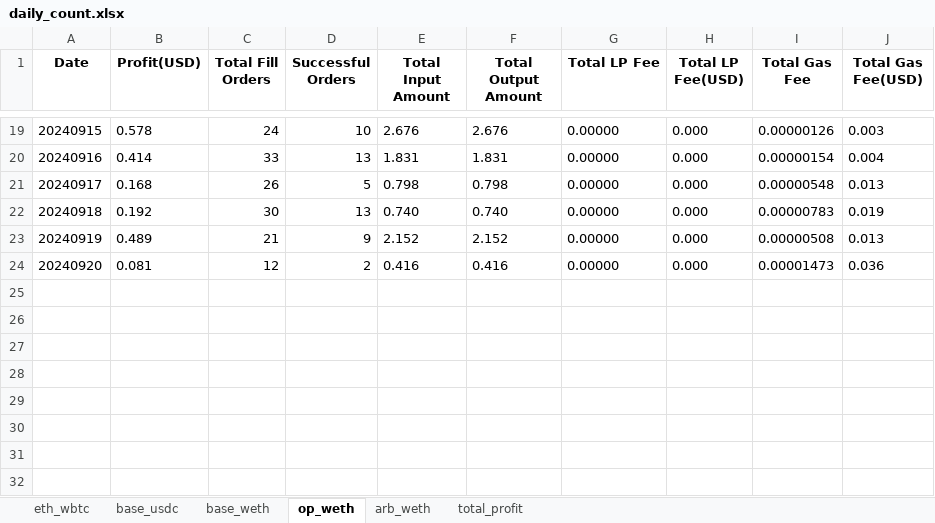
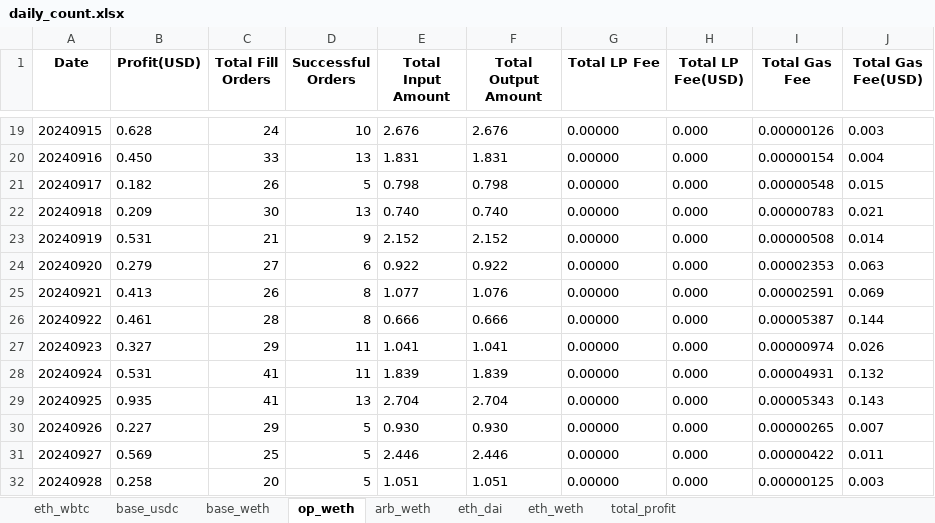
Before and after one commit to Andlyn666/relayer_operation, an Excel workbook: daily_count.xlsx, sheet op_weth, drawn as a sheet; only a part is shown, gaps mark what is left out; values as stored, in another font and other column widths than the file's, no borders; removed rows and columns are numbered as before the commit, all else as after; the diff covers the shown part only; the diff names each change by its address in the sheet, - before the commit and + after, or states it on an @@ line.

```diff
--- a/daily_count.xlsx (sheet op_weth)
+++ b/daily_count.xlsx (sheet op_weth)
+sheet tab: eth_dai
+sheet tab: eth_weth
-B19 (Profit(USD)): 0.578
+B19 (Profit(USD)): 0.628
-B20 (Profit(USD)): 0.414
+B20 (Profit(USD)): 0.450
-B21 (Profit(USD)): 0.168
+B21 (Profit(USD)): 0.182
-J21 (Total Gas Fee(USD)): 0.013
+J21 (Total Gas Fee(USD)): 0.015
-B22 (Profit(USD)): 0.192
+B22 (Profit(USD)): 0.209
-J22 (Total Gas Fee(USD)): 0.019
+J22 (Total Gas Fee(USD)): 0.021
-B23 (Profit(USD)): 0.489
+B23 (Profit(USD)): 0.531
-J23 (Total Gas Fee(USD)): 0.013
+J23 (Total Gas Fee(USD)): 0.014
-row 24: 20240920 | 0.081 | 12 | 2 | 0.416 | 0.416 | 0.00000 | 0.000 | 0.00001473 | 0.036
+row 24: 20240920 | 0.279 | 27 | 6 | 0.922 | 0.922 | 0.00000 | 0.000 | 0.00002353 | 0.063
+row 25: 20240921 | 0.413 | 26 | 8 | 1.077 | 1.076 | 0.00000 | 0.000 | 0.00002591 | 0.069
+row 26: 20240922 | 0.461 | 28 | 8 | 0.666 | 0.666 | 0.00000 | 0.000 | 0.00005387 | 0.144
+row 27: 20240923 | 0.327 | 29 | 11 | 1.041 | 1.041 | 0.00000 | 0.000 | 0.00000974 | 0.026
+row 28: 20240924 | 0.531 | 41 | 11 | 1.839 | 1.839 | 0.00000 | 0.000 | 0.00004931 | 0.132
+row 29: 20240925 | 0.935 | 41 | 13 | 2.704 | 2.704 | 0.00000 | 0.000 | 0.00005343 | 0.143
+row 30: 20240926 | 0.227 | 29 | 5 | 0.930 | 0.930 | 0.00000 | 0.000 | 0.00000265 | 0.007
+row 31: 20240927 | 0.569 | 25 | 5 | 2.446 | 2.446 | 0.00000 | 0.000 | 0.00000422 | 0.011
+row 32: 20240928 | 0.258 | 20 | 5 | 1.051 | 1.051 | 0.00000 | 0.000 | 0.00000125 | 0.003
```
Also changed, not shown: 34 edited cells elsewhere in this sheet, sheet base_usdc, sheet eth_wbtc, sheet base_weth, sheet arb_weth, sheet total_profit, 4 other files.
